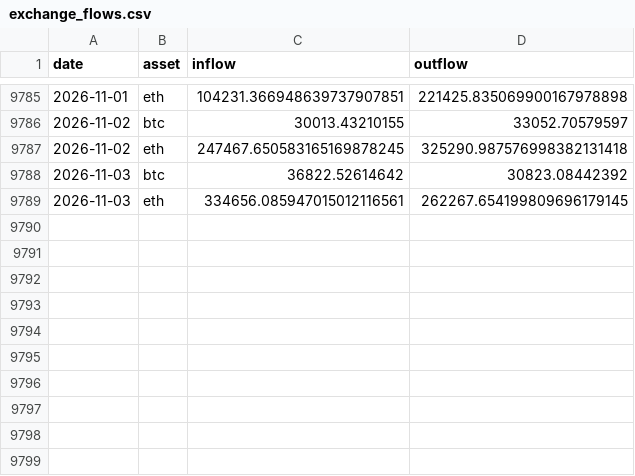
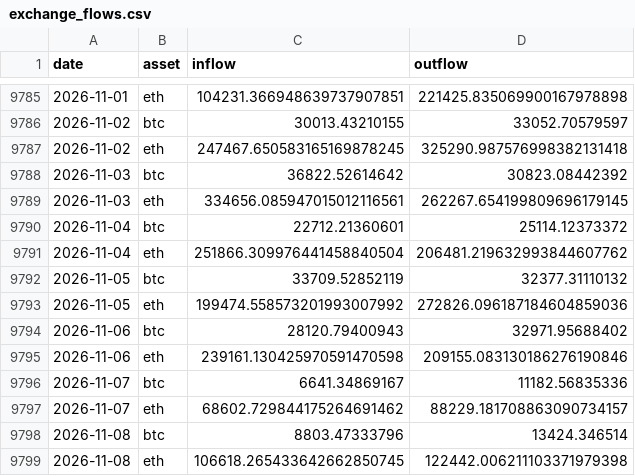
Before and after one commit to f1devbin/Crypto-Research-Labs, a CSV file: datasets/exchange_flows.csv, drawn as a sheet; only a part is shown, gaps mark what is left out; the diff names each change by its address in the sheet, - before the commit and + after, or states it on an @@ line.

```diff
--- a/datasets/exchange_flows.csv
+++ b/datasets/exchange_flows.csv
+row 9790: 2026-11-04 | btc | 22712.21360601 | 25114.12373372
+row 9791: 2026-11-04 | eth | 251866.309976441458840504 | 206481.219632993844607762
+row 9792: 2026-11-05 | btc | 33709.52852119 | 32377.31110132
+row 9793: 2026-11-05 | eth | 199474.558573201993007992 | 272826.096187184604859036
+row 9794: 2026-11-06 | btc | 28120.79400943 | 32971.95688402
+row 9795: 2026-11-06 | eth | 239161.130425970591470598 | 209155.083130186276190846
+row 9796: 2026-11-07 | btc | 6641.34869167 | 11182.56835336
+row 9797: 2026-11-07 | eth | 68602.729844175264691462 | 88229.181708863090734157
+row 9798: 2026-11-08 | btc | 8803.47333796 | 13424.346514
+row 9799: 2026-11-08 | eth | 106618.265433642662850745 | 122442.006211103371979398
```
Also changed, not shown: 18 other files.
